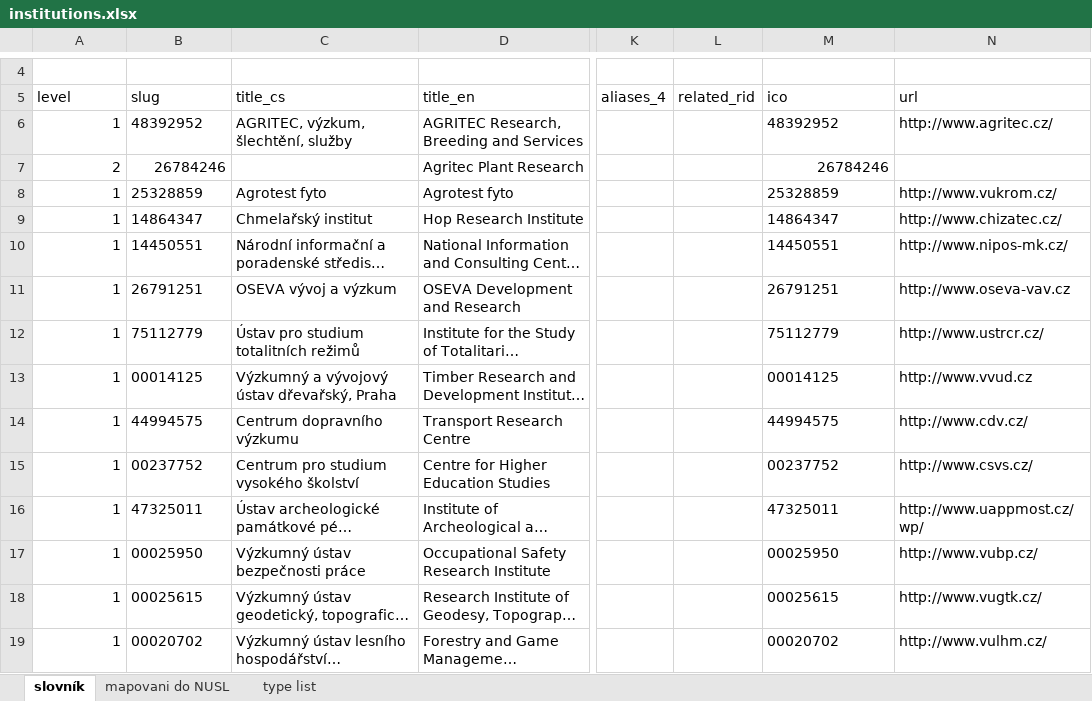
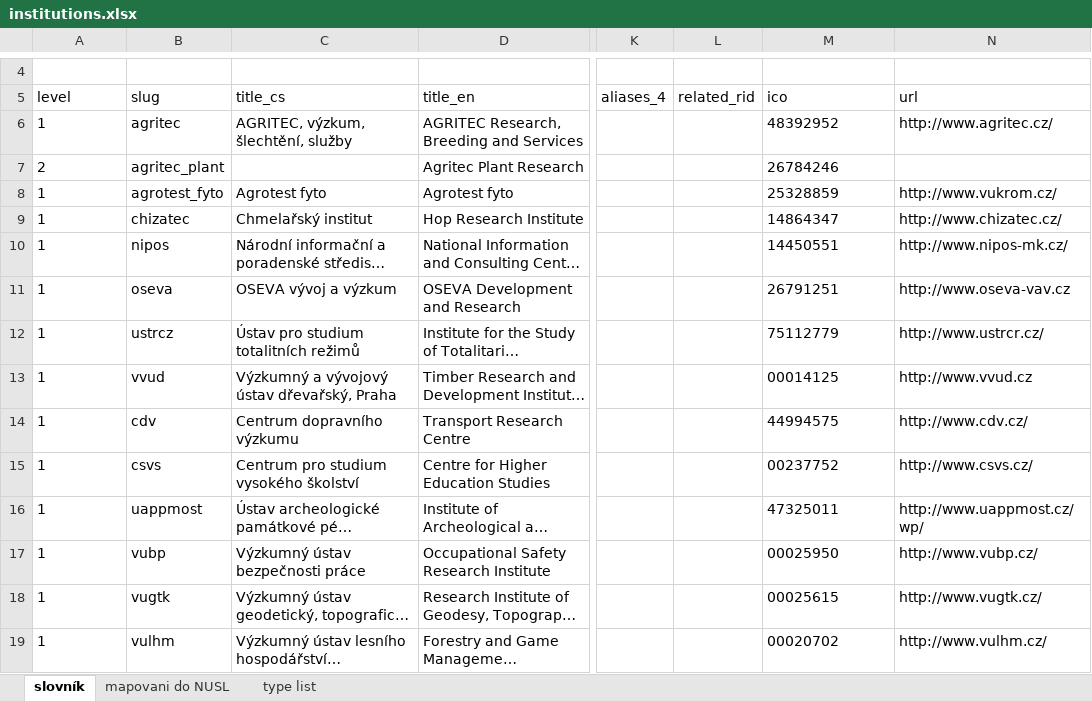
Before and after one commit to Narodni-repozitar/nr-taxonomies, an Excel workbook: data/excel/institutions.xlsx, sheet slovník, drawn as a sheet; only a part is shown, gaps mark what is left out; long unchanged cells end in …; values as stored, in another font and other column widths than the file's, no borders; charts and pictures and conditional formats not drawn; the diff covers the shown part only; the diff names each change by its address in the sheet, - before the commit and + after, or states it on an @@ line.

Commit message:
fix: Fixed providers

```diff
--- a/data/excel/institutions.xlsx (sheet slovník)
+++ b/data/excel/institutions.xlsx (sheet slovník)
-A6:A19 alignment: right
+A6:A19 alignment: left
-B6 (slug): 48392952
+B6 (slug): agritec
-B7 (slug): 26784246
+B7 (slug): agritec_plant
-M7 alignment: right
+M7 alignment: left
-B8 (slug): 25328859
+B8 (slug): agrotest_fyto
-B9 (slug): 14864347
+B9 (slug): chizatec
-B10 (slug): 14450551
+B10 (slug): nipos
-B11 (slug): 26791251
+B11 (slug): oseva
-B12 (slug): 75112779
+B12 (slug): ustrcz
-B13 (slug): 00014125
+B13 (slug): vvud
-B14 (slug): 44994575
+B14 (slug): cdv
-B15 (slug): 00237752
+B15 (slug): csvs
-B16 (slug): 47325011
+B16 (slug): uappmost
-B17 (slug): 00025950
+B17 (slug): vubp
-B18 (slug): 00025615
+B18 (slug): vugtk
-B19 (slug): 00020702
+B19 (slug): vulhm
```
Also changed, not shown: 155 edited cells and cell formats elsewhere in this sheet, charts or pictures, 12 other files.
